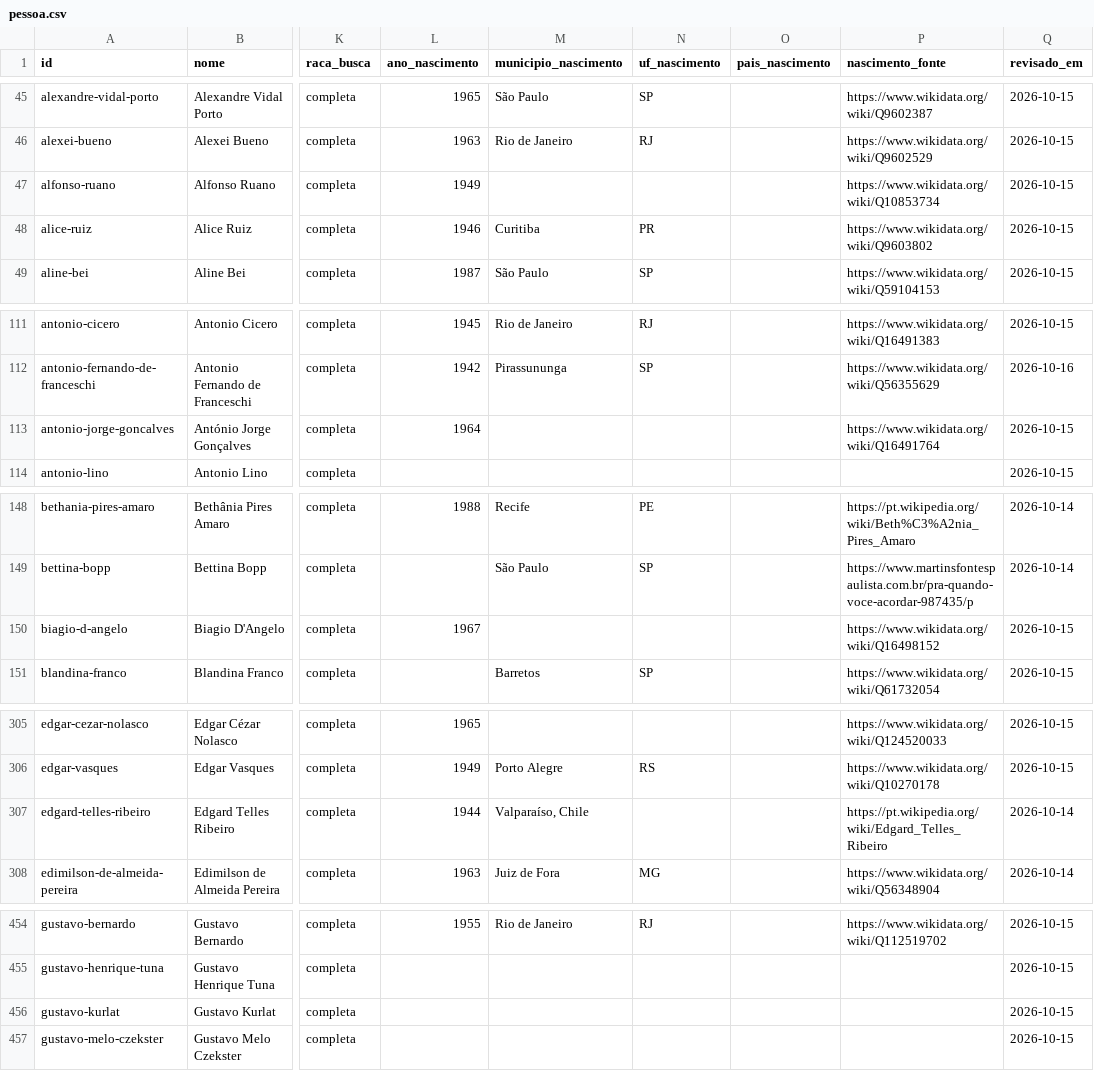
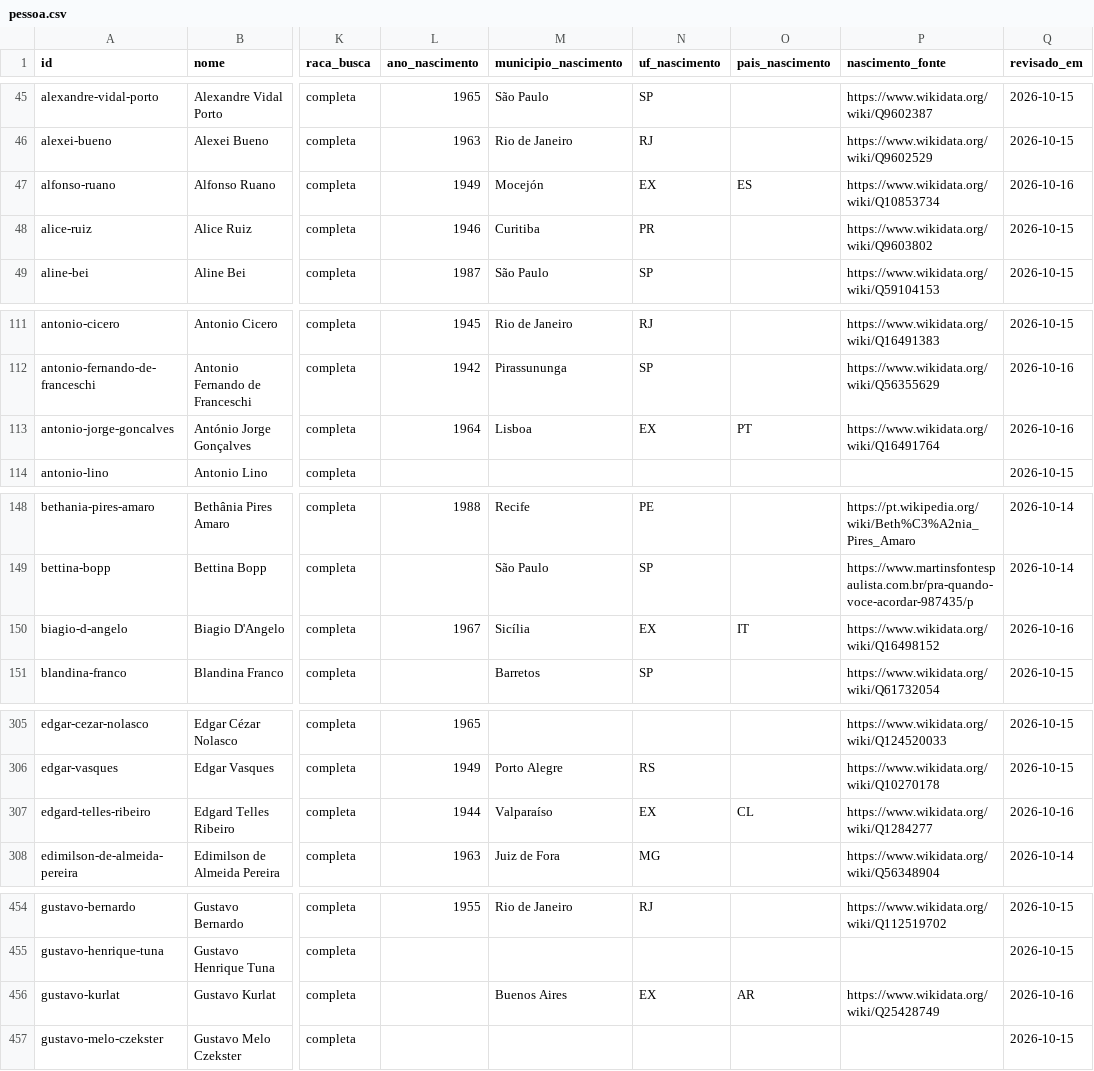
Before and after one commit to GSimas/Literadados, a CSV file: dados/pessoa.csv, drawn as a sheet; only a part is shown, gaps mark what is left out; the diff covers the shown part only; the diff names each change by its address in the sheet, - before the commit and + after, or states it on an @@ line.

```diff
--- a/dados/pessoa.csv
+++ b/dados/pessoa.csv
-M47 (municipio_nascimento): (empty)
+M47 (municipio_nascimento): Mocejón
-N47 (uf_nascimento): (empty)
+N47 (uf_nascimento): EX
-O47 (pais_nascimento): (empty)
+O47 (pais_nascimento): ES
-Q47 (revisado_em): 2026-10-15
+Q47 (revisado_em): 2026-10-16
-M113 (municipio_nascimento): (empty)
+M113 (municipio_nascimento): Lisboa
-N113 (uf_nascimento): (empty)
+N113 (uf_nascimento): EX
-O113 (pais_nascimento): (empty)
+O113 (pais_nascimento): PT
-Q113 (revisado_em): 2026-10-15
+Q113 (revisado_em): 2026-10-16
-M150 (municipio_nascimento): (empty)
+M150 (municipio_nascimento): Sicília
-N150 (uf_nascimento): (empty)
+N150 (uf_nascimento): EX
-O150 (pais_nascimento): (empty)
+O150 (pais_nascimento): IT
-Q150 (revisado_em): 2026-10-15
+Q150 (revisado_em): 2026-10-16
-M307 (municipio_nascimento): Valparaíso, Chile
+M307 (municipio_nascimento): Valparaíso
-N307 (uf_nascimento): (empty)
+N307 (uf_nascimento): EX
-O307 (pais_nascimento): (empty)
+O307 (pais_nascimento): CL
-P307 (nascimento_fonte): https://pt.wikipedia.org/wiki/Edgard_Telles_Ribeiro
+P307 (nascimento_fonte): https://www.wikidata.org/wiki/Q1284277
-Q307 (revisado_em): 2026-10-14
+Q307 (revisado_em): 2026-10-16
-M456 (municipio_nascimento): (empty)
+M456 (municipio_nascimento): Buenos Aires
-N456 (uf_nascimento): (empty)
+N456 (uf_nascimento): EX
-O456 (pais_nascimento): (empty)
+O456 (pais_nascimento): AR
-P456 (nascimento_fonte): (empty)
+P456 (nascimento_fonte): https://www.wikidata.org/wiki/Q25428749
-Q456 (revisado_em): 2026-10-15
+Q456 (revisado_em): 2026-10-16
```
Also changed, not shown: 40 edited cells elsewhere in this file, 15 other files.
